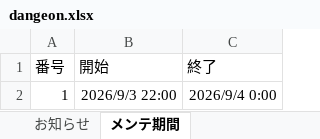
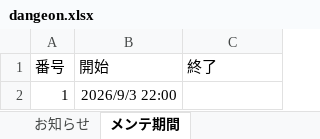
Before and after one commit to aodao-1213/pazudora-search, an Excel workbook: dangeon.xlsx, sheet メンテ期間, drawn as a sheet; values as stored, in another font and other column widths than the file's, no borders; the diff names each change by its address in the sheet, - before the commit and + after, or states it on an @@ line.

Commit message:
Add files via upload

```diff
--- a/dangeon.xlsx (sheet メンテ期間)
+++ b/dangeon.xlsx (sheet メンテ期間)
-C2 (終了): 2026/9/4 0:00
+C2 (終了): (empty)
```
